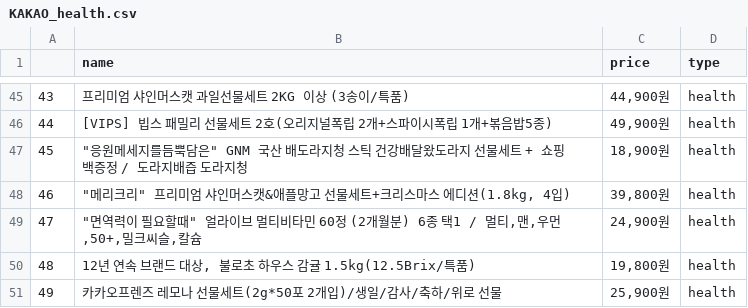
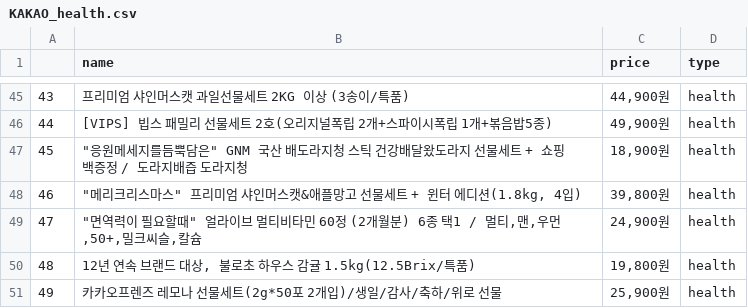
Before and after one commit to kwmheen/ven-us, a CSV file: csv/KAKAO_health.csv (was KAKAO_health.csv), drawn as a sheet; only a part is shown, gaps mark what is left out.

```diff
--- a/KAKAO_health.csv
+++ b/csv/KAKAO_health.csv
@@ -47,3 +47,3 @@
 45,"""응원메세지를듬뿍담은"" GNM 국산 배도라지청 스틱 건강배달왔도라지 선물세트 + 쇼핑백증정 / 도라지배즙 도라지청","18,900원",health
-46,"""메리크리"" 프리미엄 샤인머스캣&애플망고 선물세트+크리스마스 에디션(1.8kg, 4입)","39,800원",health
+46,"""메리크리스마스"" 프리미엄 샤인머스캣&애플망고 선물세트 + 윈터 에디션(1.8kg, 4입)","39,800원",health
 47,"""면역력이 필요할때"" 얼라이브 멀티비타민 60정 (2개월분) 6종 택1 / 멀티,맨,우먼,50+,밀크씨슬,칼슘","24,900원",health
```
Also changed, not shown: csv/KAKAO_funny.csv, 31 other files.
